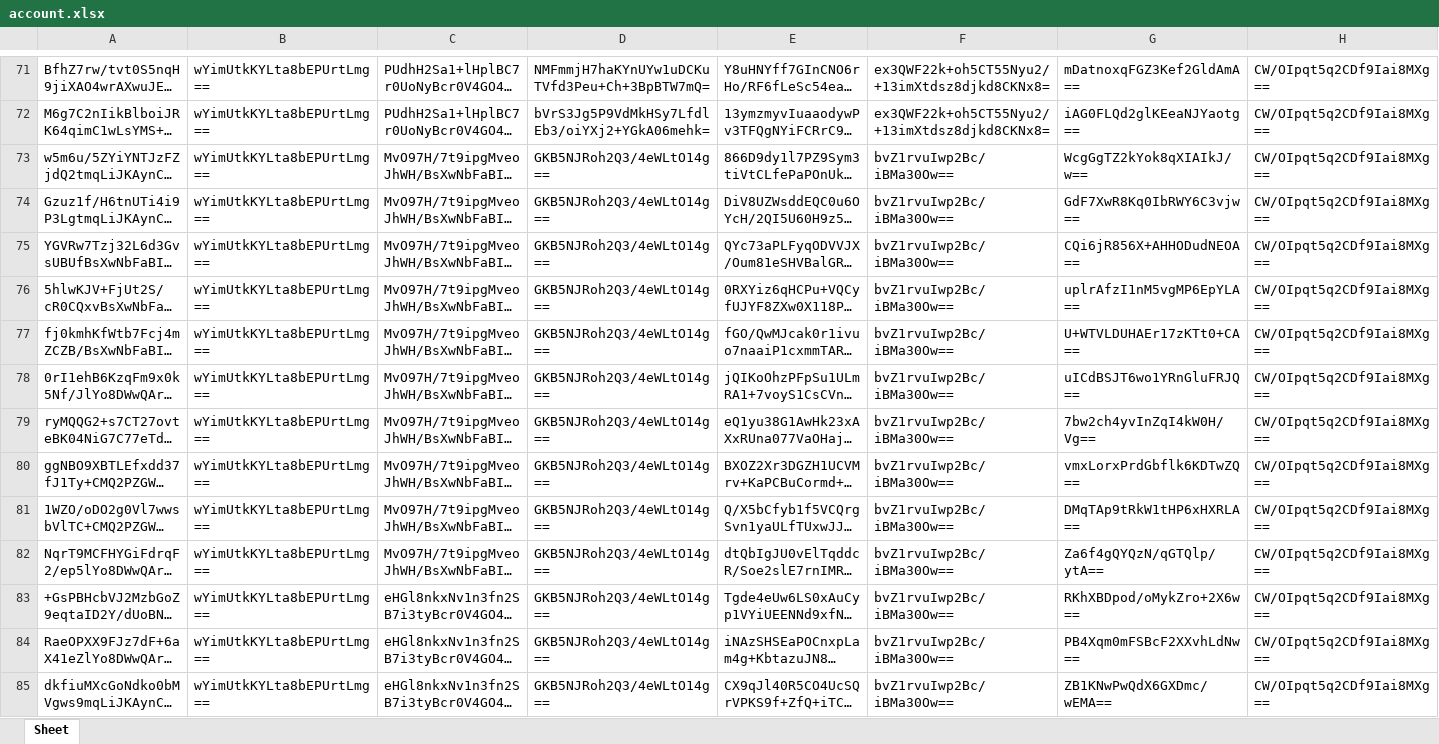
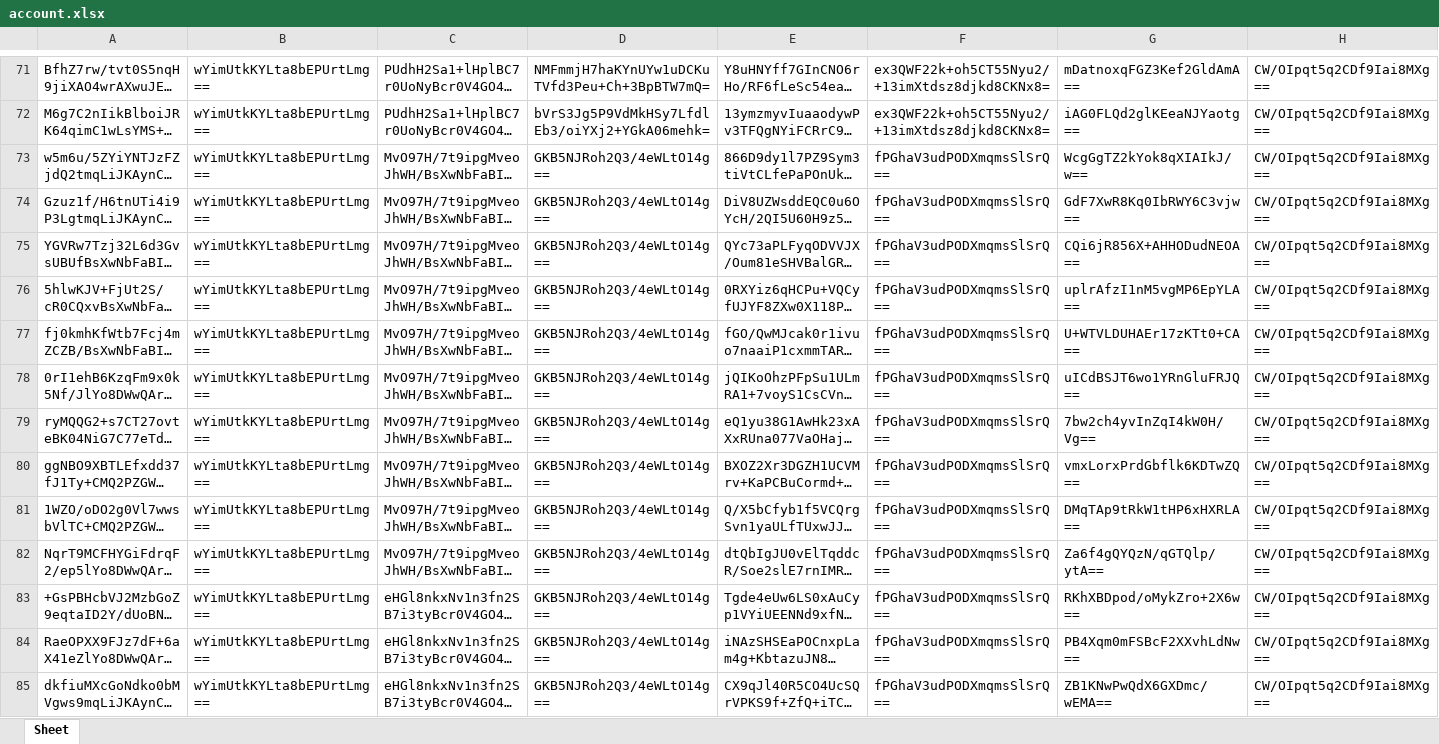
Before and after one commit to lisadaddy/lisadaddy.github.io, an Excel workbook: account.xlsx, sheet Sheet, drawn as a sheet; only a part is shown, gaps mark what is left out; long unchanged cells end in …; values as stored, in another font and other column widths than the file's, no borders; the diff covers the shown part only; the diff names each change by its address in the sheet, - before the commit and + after, or states it on an @@ line.

```diff
--- a/account.xlsx (sheet Sheet)
+++ b/account.xlsx (sheet Sheet)
-F73:F85: bvZ1rvuIwp2Bc/iBMa30Ow==
+F73:F85: fPGhaV3udPODXmqmsSlSrQ==
```
Also changed, not shown: 13 added rows, 1 removed row and 12 edited cells elsewhere in this sheet.
